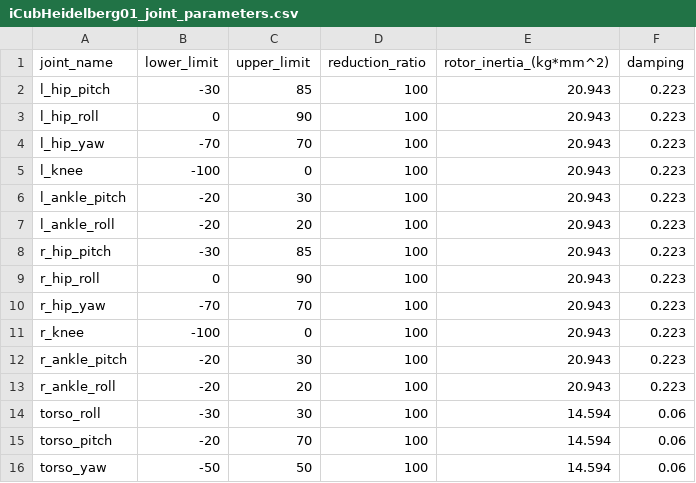
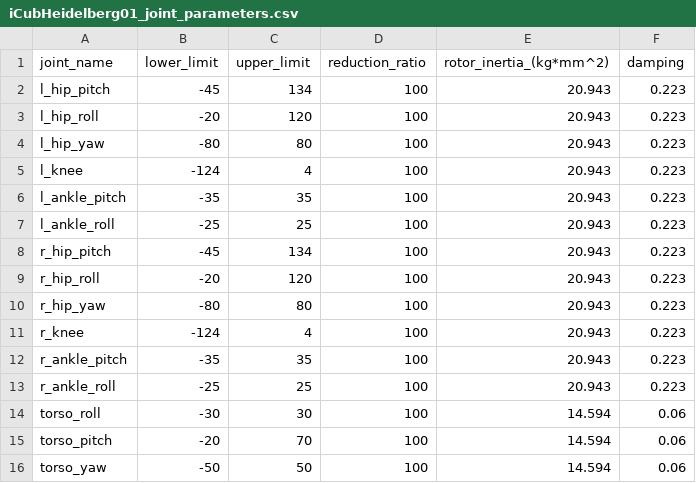
Before and after one commit to robotology-legacy/icub-gazebo-legacy, a CSV file: iCubHeidelberg01_model/iCubHeidelberg01_joint_parameters.csv, drawn as a sheet.

Commit message:
Updated the leg joint limits in accordance with https://github.com/robotology/QA/issues/246

```diff
--- a/iCubHeidelberg01_model/iCubHeidelberg01_joint_parameters.csv
+++ b/iCubHeidelberg01_model/iCubHeidelberg01_joint_parameters.csv
@@ -1,14 +1,14 @@
 joint_name,lower_limit,upper_limit,reduction_ratio,rotor_inertia_(kg*mm^2),damping
-l_hip_pitch,-30,85,100,20.943,0.223
-l_hip_roll,0,90,100,20.943,0.223
-l_hip_yaw,-70,70,100,20.943,0.223
-l_knee,-100,0,100,20.943,0.223
-l_ankle_pitch,-20,30,100,20.943,0.223
-l_ankle_roll,-20,20,100,20.943,0.223
-r_hip_pitch,-30,85,100,20.943,0.223
-r_hip_roll,0,90,100,20.943,0.223
-r_hip_yaw,-70,70,100,20.943,0.223
-r_knee,-100,0,100,20.943,0.223
-r_ankle_pitch,-20,30,100,20.943,0.223
-r_ankle_roll,-20,20,100,20.943,0.223
+l_hip_pitch,-45,134,100,20.943,0.223
+l_hip_roll,-20,120,100,20.943,0.223
+l_hip_yaw,-80,80,100,20.943,0.223
+l_knee,-124,4,100,20.943,0.223
+l_ankle_pitch,-35,35,100,20.943,0.223
+l_ankle_roll,-25,25,100,20.943,0.223
+r_hip_pitch,-45,134,100,20.943,0.223
+r_hip_roll,-20,120,100,20.943,0.223
+r_hip_yaw,-80,80,100,20.943,0.223
+r_knee,-124,4,100,20.943,0.223
+r_ankle_pitch,-35,35,100,20.943,0.223
+r_ankle_roll,-25,25,100,20.943,0.223
 torso_roll,-30,30,100,14.594,0.06
```
